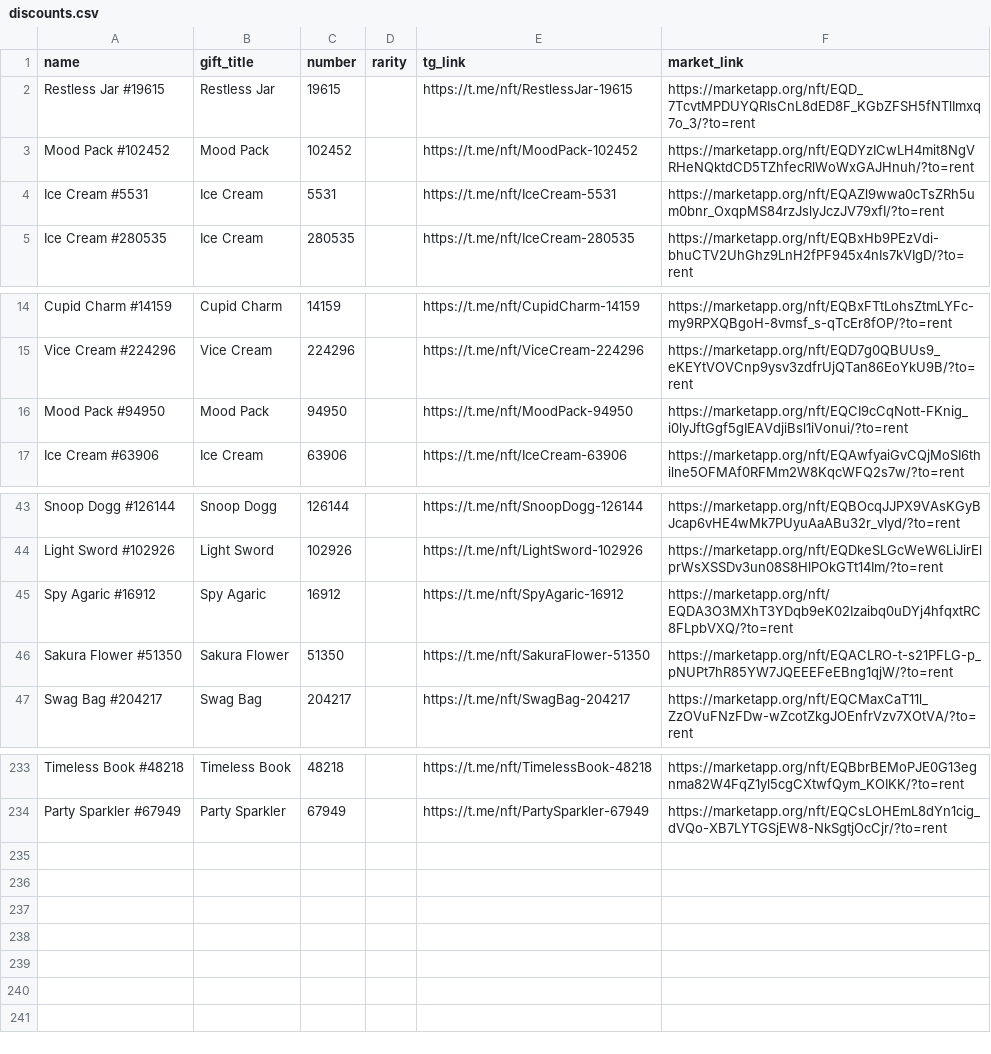
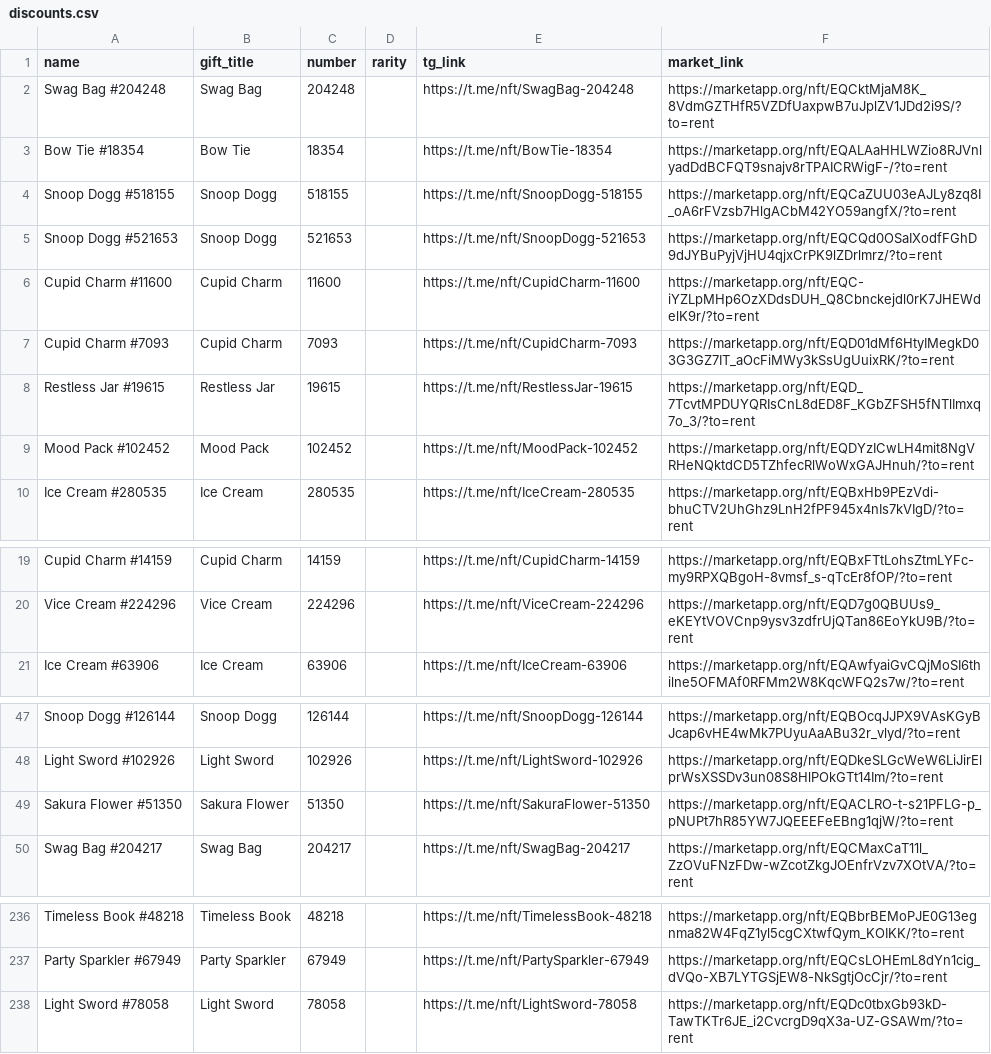
Before and after one commit to Zanjania0/duck-store, a CSV file: discounts.csv, drawn as a sheet; only a part is shown, gaps mark what is left out; removed rows and columns are numbered as before the commit, all else as after; the diff names each change by its address in the sheet, - before the commit and + after, or states it on an @@ line.

Commit message:
Auto-update deals & gifts catalog [skip ci]

```diff
--- a/discounts.csv
+++ b/discounts.csv
+row 2: Swag Bag #204248 | Swag Bag | 204248 |  | https://t.me/nft/SwagBag-204248 | https://marketapp.org/nft/EQCktMjaM8K_8VdmGZTHfR5VZDfUaxpwB7uJplZV1JDd2i9S/?to=rent
+row 3: Bow Tie #18354 | Bow Tie | 18354 |  | https://t.me/nft/BowTie-18354 | https://marketapp.org/nft/EQALAaHHLWZio8RJVnlyadDdBCFQT9snajv8rTPAICRWigF-/?to=rent
+row 4: Snoop Dogg #518155 | Snoop Dogg | 518155 |  | https://t.me/nft/SnoopDogg-518155 | https://marketapp.org/nft/EQCaZUU03eAJLy8zq8I_oA6rFVzsb7HlgACbM42YO59angfX/?to=rent
+row 5: Snoop Dogg #521653 | Snoop Dogg | 521653 |  | https://t.me/nft/SnoopDogg-521653 | https://marketapp.org/nft/EQCQd0OSaIXodfFGhD9dJYBuPyjVjHU4qjxCrPK9lZDrlmrz/?to=rent
+row 6: Cupid Charm #11600 | Cupid Charm | 11600 |  | https://t.me/nft/CupidCharm-11600 | https://marketapp.org/nft/EQC-iYZLpMHp6OzXDdsDUH_Q8Cbnckejdl0rK7JHEWdelK9r/?to=rent
+row 7: Cupid Charm #7093 | Cupid Charm | 7093 |  | https://t.me/nft/CupidCharm-7093 | https://marketapp.org/nft/EQD01dMf6HtyIMegkD03G3GZ7IT_aOcFiMWy3kSsUgUuixRK/?to=rent
-row 4: Ice Cream #5531 | Ice Cream | 5531 |  | https://t.me/nft/IceCream-5531 | https://marketapp.org/nft/EQAZl9wwa0cTsZRh5um0bnr_OxqpMS84rzJslyJczJV79xfI/?to=rent
-row 16: Mood Pack #94950 | Mood Pack | 94950 |  | https://t.me/nft/MoodPack-94950 | https://marketapp.org/nft/EQCI9cCqNott-FKnig_i0lyJftGgf5gIEAVdjiBsl1iVonui/?to=rent
-row 45: Spy Agaric #16912 | Spy Agaric | 16912 |  | https://t.me/nft/SpyAgaric-16912 | https://marketapp.org/nft/EQDA3O3MXhT3YDqb9eK02Izaibq0uDYj4hfqxtRC8FLpbVXQ/?to=rent
+row 238: Light Sword #78058 | Light Sword | 78058 |  | https://t.me/nft/LightSword-78058 | https://marketapp.org/nft/EQDc0tbxGb93kD-TawTKTr6JE_i2CvcrgD9qX3a-UZ-GSAWm/?to=rent
```
Also changed, not shown: 2 other files.
